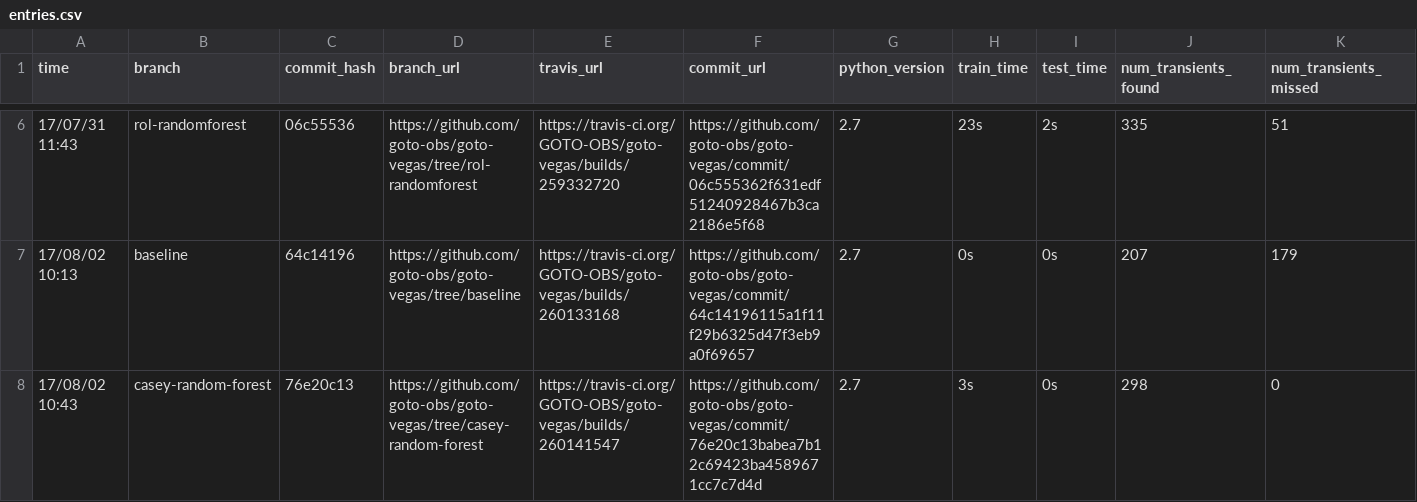
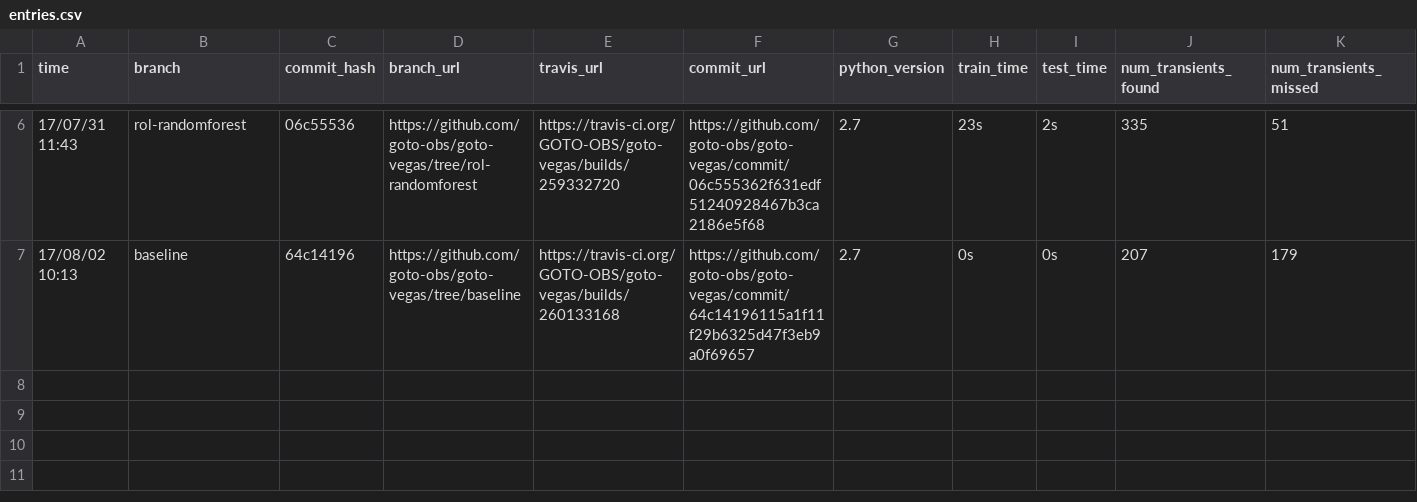
Before and after one commit to GOTO-OBS/goto-vegas, a CSV file: entries.csv, drawn as a sheet; only a part is shown, gaps mark what is left out; rows hold the shown columns only; the diff names each change by its address in the sheet, - before the commit and + after, or states it on an @@ line.

Commit message:
Updating scoreboard [ci skip]

```diff
--- a/entries.csv
+++ b/entries.csv
-row 8: 17/08/02 10:43 | casey-random-forest | 76e20c13 | https://github.com/goto-obs/goto-vegas/tree/casey-random-forest | https://travis-ci.org/GOTO-OBS/goto-vegas/builds/260141547 | https://github.com/goto-obs/goto-vegas/commit/76e20c13babea7b12c69423ba4589671cc7c7d4d | 2.7 | 3s | 0s | 298 | 0
```
Also changed, not shown: 1 other file.
